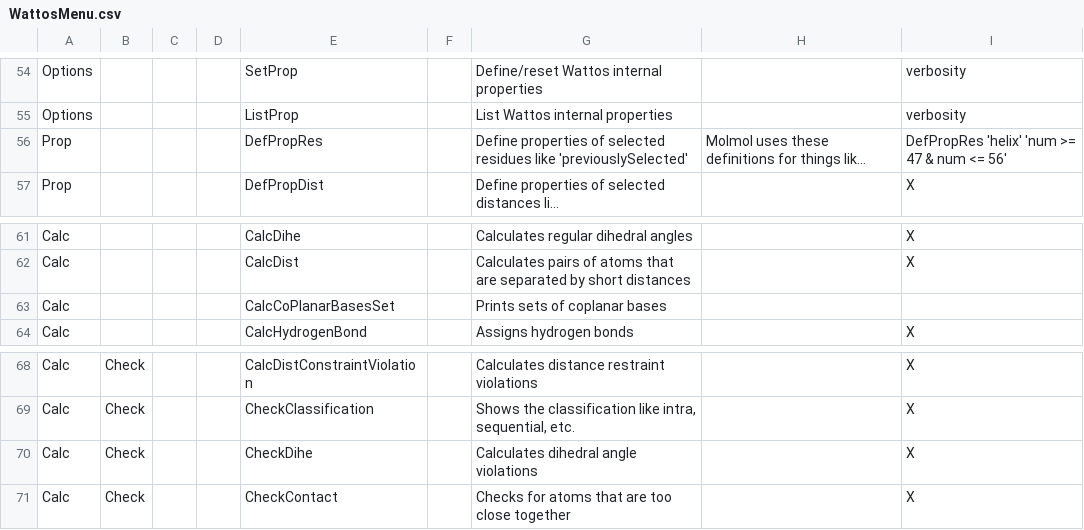
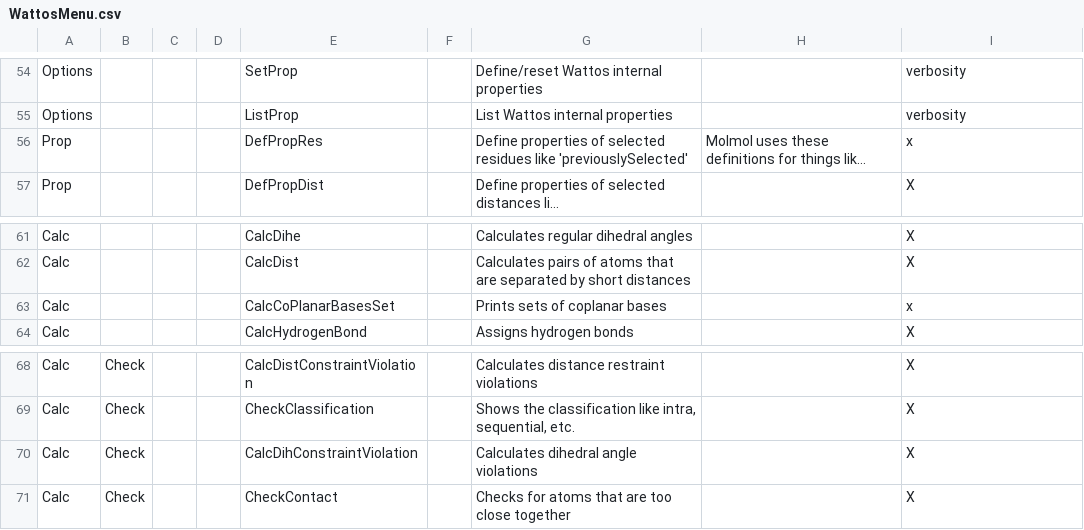
Before and after one commit to jurgenfd/wattos, a CSV file: trunk/src/Wattos/CloneWars/WattosMenu/Data/WattosMenu.csv, drawn as a sheet; only a part is shown, gaps mark what is left out; long unchanged cells end in …; the diff names each change by its address in the sheet, - before the commit and + after, or states it on an @@ line.

```diff
--- a/trunk/src/Wattos/CloneWars/WattosMenu/Data/WattosMenu.csv
+++ b/trunk/src/Wattos/CloneWars/WattosMenu/Data/WattosMenu.csv
-I56: DefPropRes 'helix' 'num >= 47 & num <= 56'
+I56: x
-I63: (empty)
+I63: x
-E70: CheckDihe
+E70: CalcDihConstraintViolation
```
Also changed, not shown: 15 other files.
